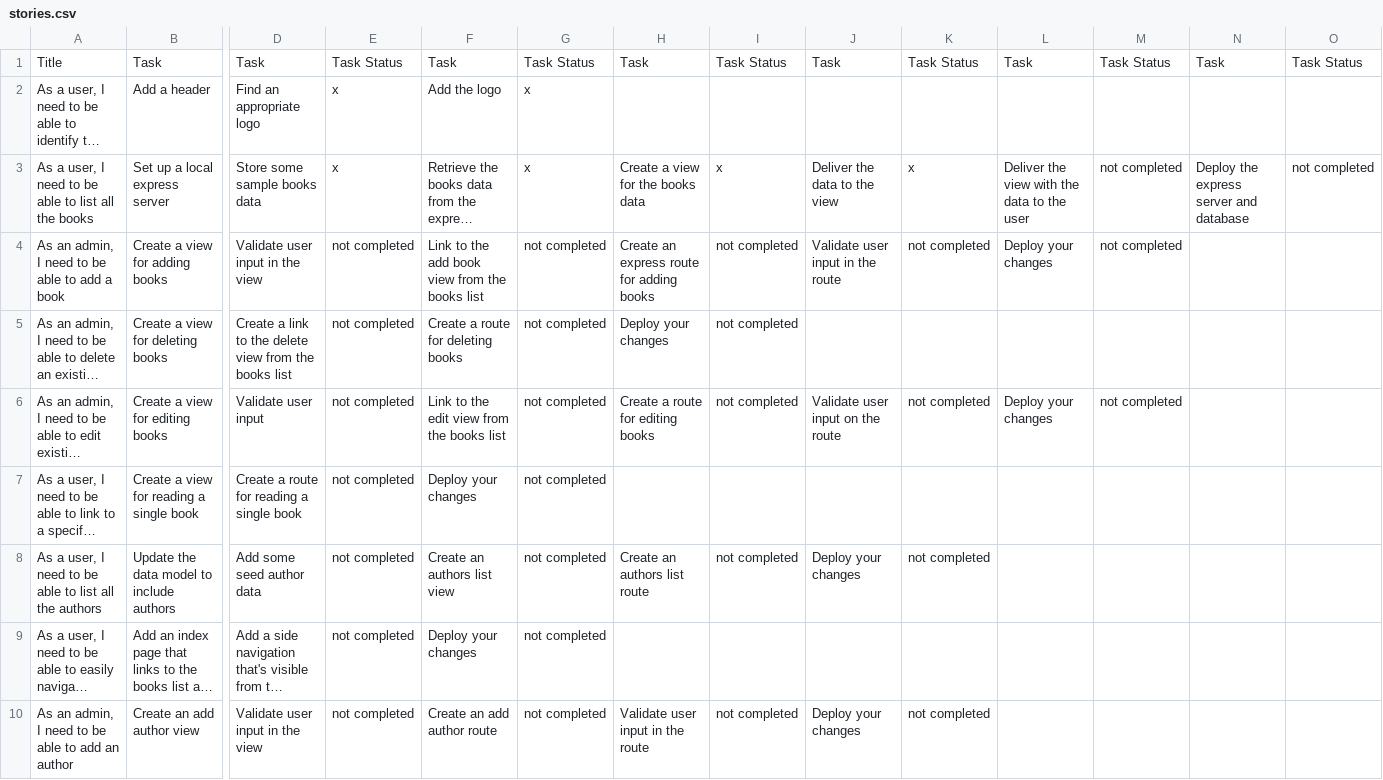
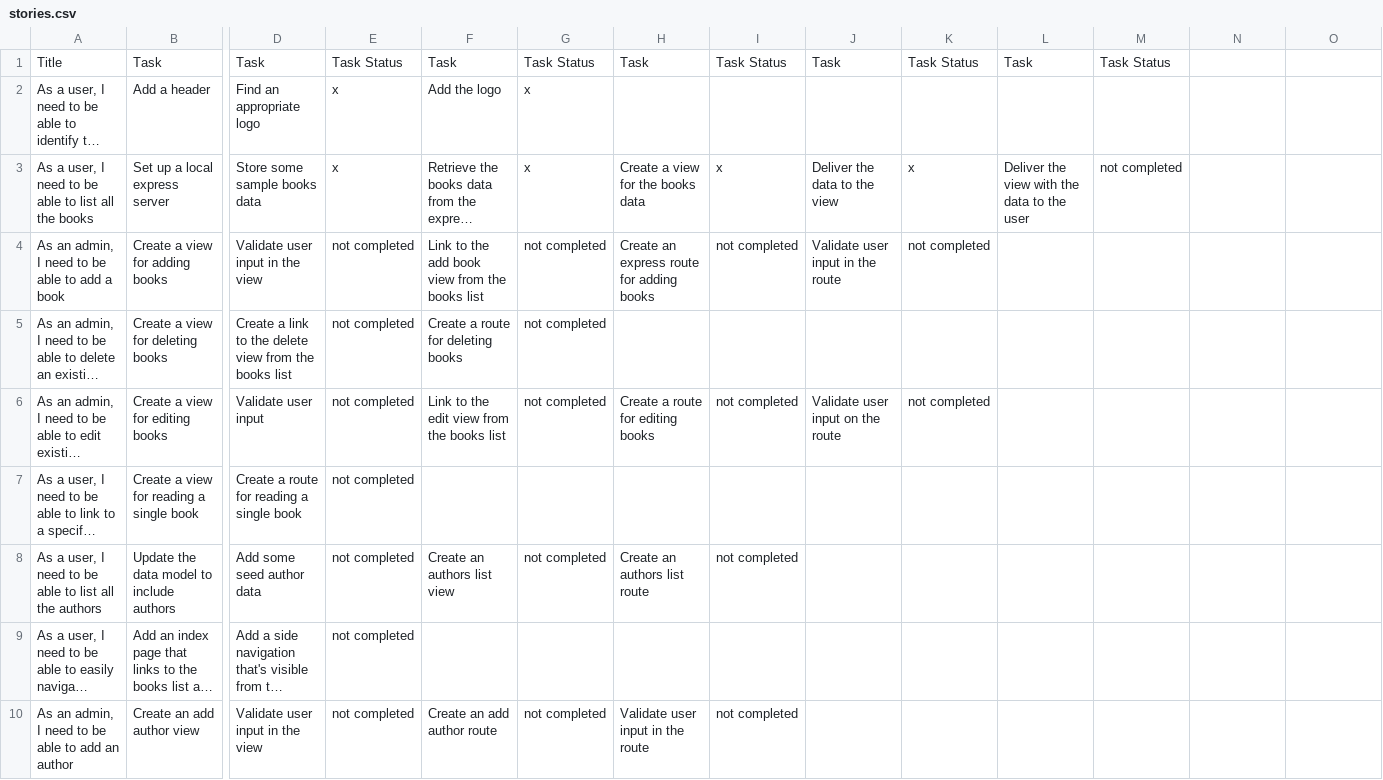
Before and after one commit to mjhea0/galvanize-reads, a CSV file: stories.csv, drawn as a sheet; only a part is shown, gaps mark what is left out; long unchanged cells end in …; the diff covers the shown part only; the diff names each change by its address in the sheet, - before the commit and + after, or states it on an @@ line.

Commit message:
updated csv

```diff
--- a/stories.csv
+++ b/stories.csv
-N1: Task
+N1: (empty)
-O1: Task Status
+O1: (empty)
-N3: Deploy the express server and database
+N3: (empty)
-O3: not completed
+O3: (empty)
-L4: Deploy your changes
+L4: (empty)
-M4: not completed
+M4: (empty)
-H5: Deploy your changes
+H5: (empty)
-I5: not completed
+I5: (empty)
-L6: Deploy your changes
+L6: (empty)
-M6: not completed
+M6: (empty)
-F7: Deploy your changes
+F7: (empty)
-G7: not completed
+G7: (empty)
-J8: Deploy your changes
+J8: (empty)
-K8: not completed
+K8: (empty)
-F9: Deploy your changes
+F9: (empty)
-G9: not completed
+G9: (empty)
-J10: Deploy your changes
+J10: (empty)
-K10: not completed
+K10: (empty)
```
Also changed, not shown: 26 edited cells elsewhere in this file.
